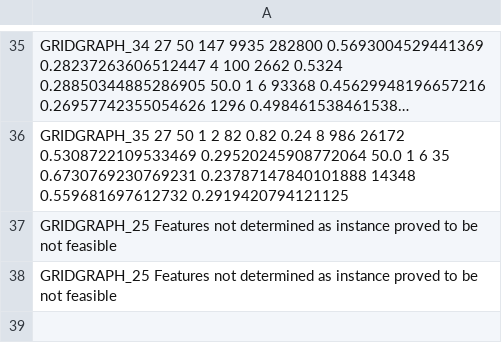
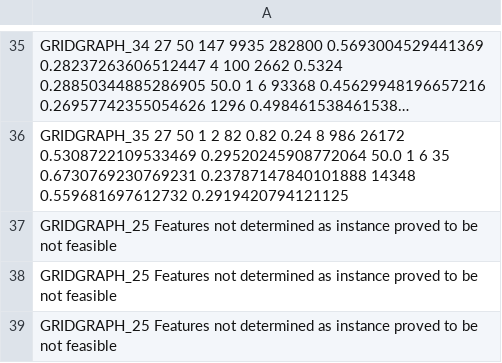
Before and after one commit to fabianvdW/mcf_alg_selection, a CSV file: data/generated_data/features.csv, drawn as a sheet; only a part is shown, gaps mark what is left out; long unchanged cells end in …; the diff names each change by its address in the sheet, - before the commit and + after, or states it on an @@ line.

```diff
--- a/data/generated_data/features.csv
+++ b/data/generated_data/features.csv
+row 39: GRIDGRAPH_25 Features not determined as instance proved to be not feasible
```
Also changed, not shown: 6 other files.
